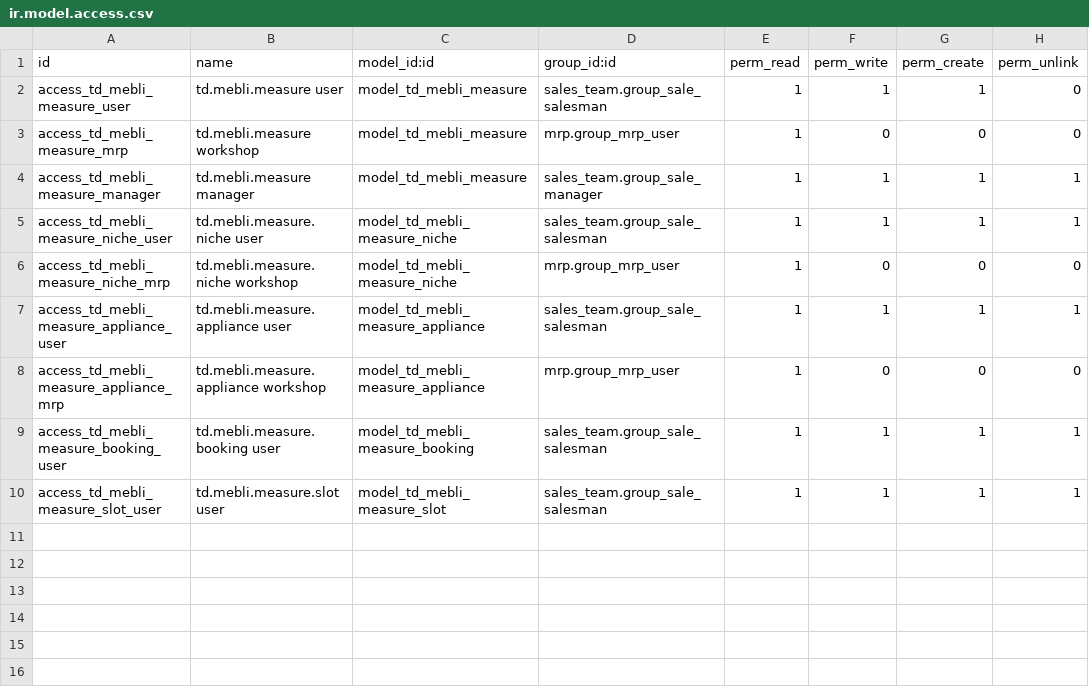
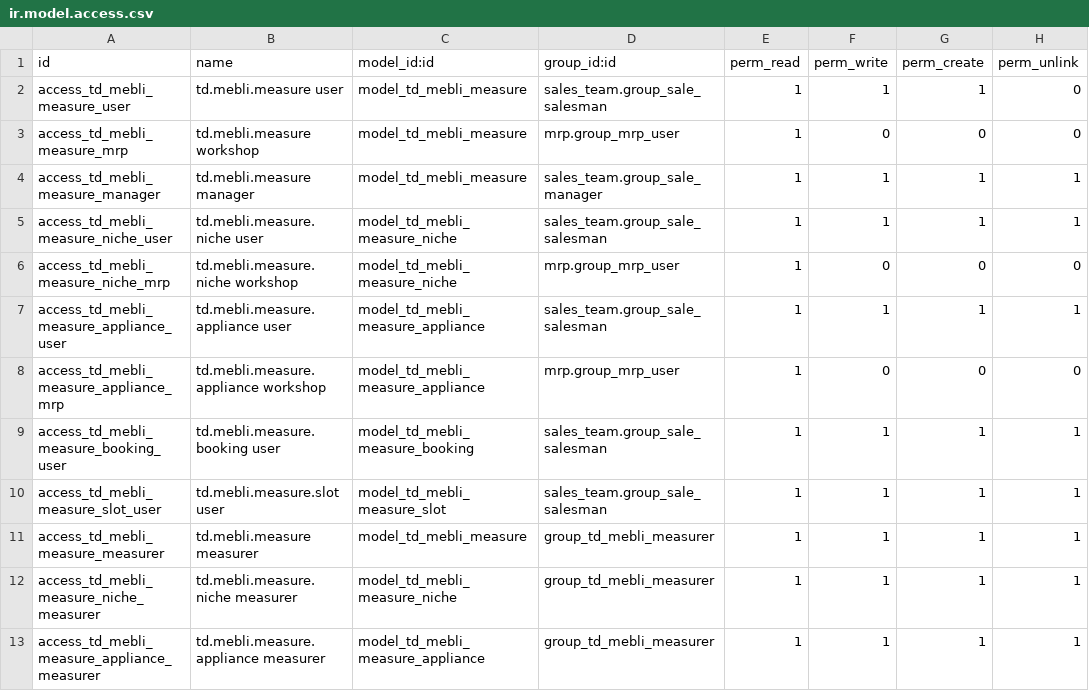
Before and after one commit to tnizhnikovskyi-todo/industry-flow-test-mebli, a CSV file: package/addons/td_mebli_measure/security/ir.model.access.csv, drawn as a sheet; the diff names each change by its address in the sheet, - before the commit and + after, or states it on an @@ line.

```diff
--- a/package/addons/td_mebli_measure/security/ir.model.access.csv
+++ b/package/addons/td_mebli_measure/security/ir.model.access.csv
+row 11: access_td_mebli_measure_measurer | td.mebli.measure measurer | model_td_mebli_measure | group_td_mebli_measurer | 1 | 1 | 1 | 1
+row 12: access_td_mebli_measure_niche_measurer | td.mebli.measure.niche measurer | model_td_mebli_measure_niche | group_td_mebli_measurer | 1 | 1 | 1 | 1
+row 13: access_td_mebli_measure_appliance_measurer | td.mebli.measure.appliance measurer | model_td_mebli_measure_appliance | group_td_mebli_measurer | 1 | 1 | 1 | 1
```
Also changed, not shown: 53 other files.
